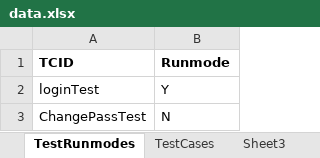
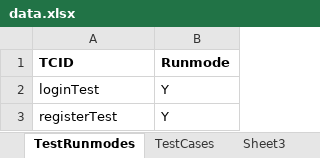
Before and after one commit to sood-himanshu/DenefitsBusinessTestNG, an Excel workbook: data.xlsx, sheet TestRunmodes, drawn as a sheet; values as stored, in another font and other column widths than the file's, no borders; removed rows and columns are numbered as before the commit, all else as after; the diff names each change by its address in the sheet, - before the commit and + after, or states it on an @@ line.

Commit message:
Added Registration Test Case

```diff
--- a/data.xlsx (sheet TestRunmodes)
+++ b/data.xlsx (sheet TestRunmodes)
-row 3: ChangePassTest | N
+row 3: registerTest | Y
```
Also changed, not shown: sheet TestCases, 45 other files.
